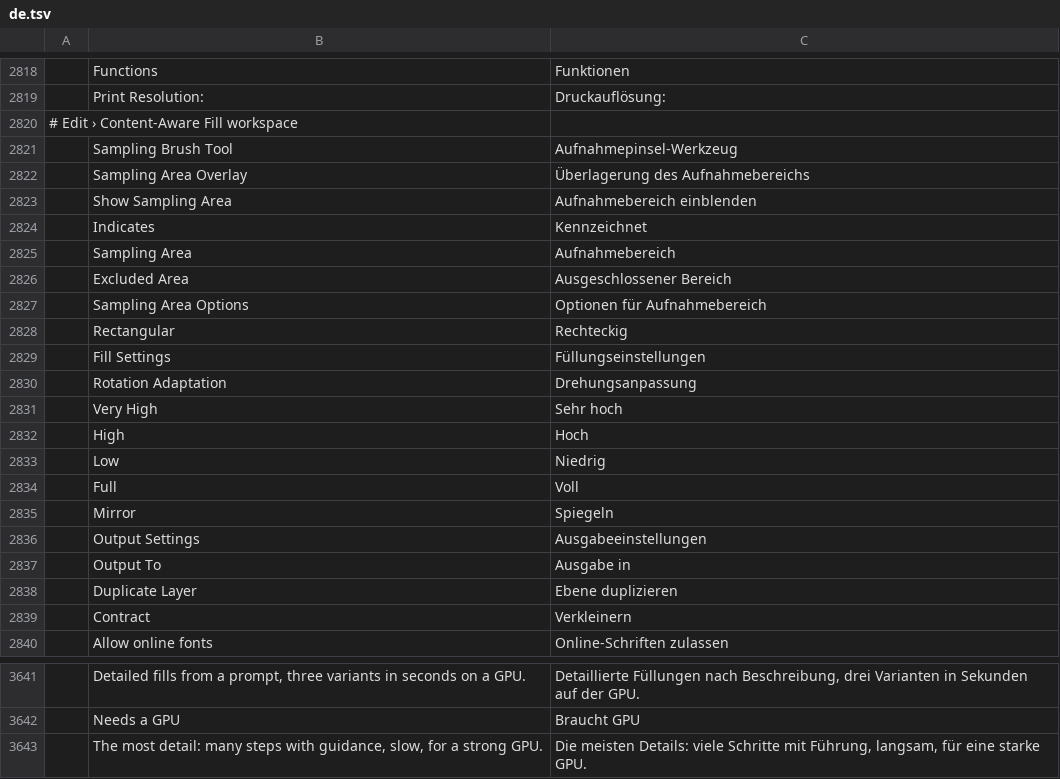
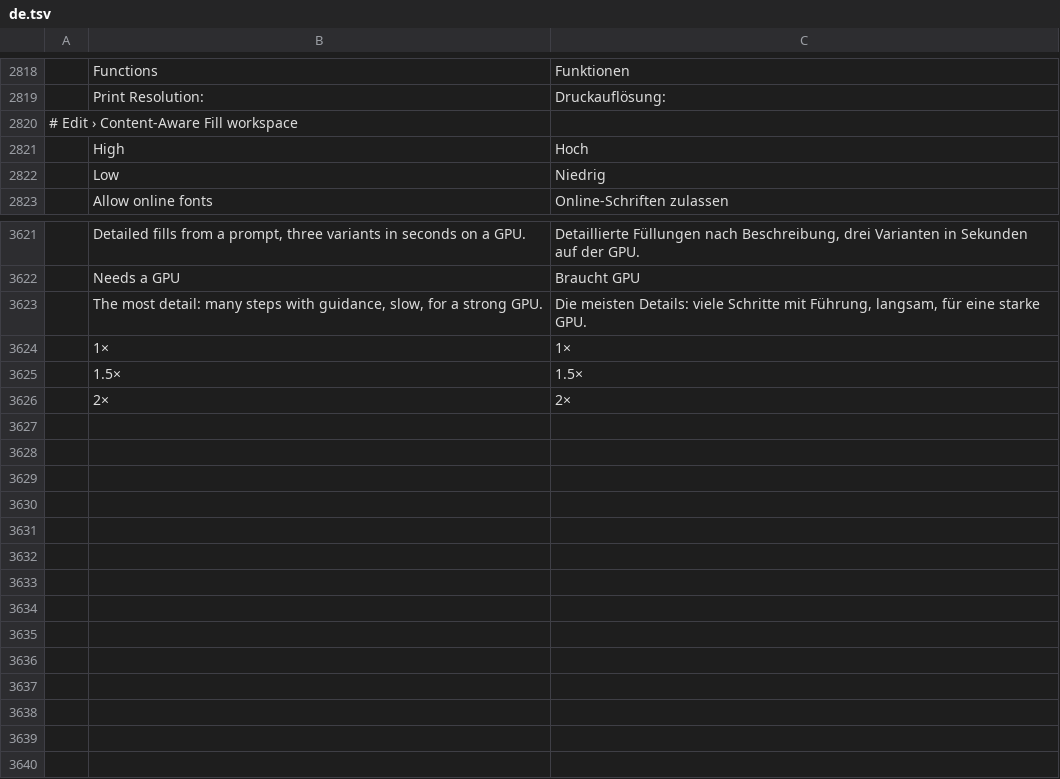
Before and after one commit to ChoqueCastroLD/capishot, a TSV file: crates/ui-egui/src/i18n/de.tsv, drawn as a sheet; only a part is shown, gaps mark what is left out; removed rows and columns are numbered as before the commit, all else as after; the diff covers the shown part only; the diff names each change by its address in the sheet, - before the commit and + after, or states it on an @@ line.

```diff
--- a/crates/ui-egui/src/i18n/de.tsv
+++ b/crates/ui-egui/src/i18n/de.tsv
-row 2821:  | Sampling Brush Tool | Aufnahmepinsel-Werkzeug
-row 2822:  | Sampling Area Overlay | Überlagerung des Aufnahmebereichs
-row 2823:  | Show Sampling Area | Aufnahmebereich einblenden
-row 2824:  | Indicates | Kennzeichnet
-row 2825:  | Sampling Area | Aufnahmebereich
-row 2826:  | Excluded Area | Ausgeschlossener Bereich
-row 2827:  | Sampling Area Options | Optionen für Aufnahmebereich
-row 2828:  | Rectangular | Rechteckig
-row 2829:  | Fill Settings | Füllungseinstellungen
-row 2830:  | Rotation Adaptation | Drehungsanpassung
-row 2831:  | Very High | Sehr hoch
-row 2834:  | Full | Voll
-row 2835:  | Mirror | Spiegeln
-row 2836:  | Output Settings | Ausgabeeinstellungen
-row 2837:  | Output To | Ausgabe in
-row 2838:  | Duplicate Layer | Ebene duplizieren
-row 2839:  | Contract | Verkleinern
+row 3624:  | 1× | 1×
+row 3625:  | 1.5× | 1.5×
+row 3626:  | 2× | 2×
```
Also changed, not shown: 3 removed rows elsewhere in this file, crates/ui-egui/src/i18n/cs.tsv, crates/ui-egui/src/i18n/el.tsv, 54 other files.
